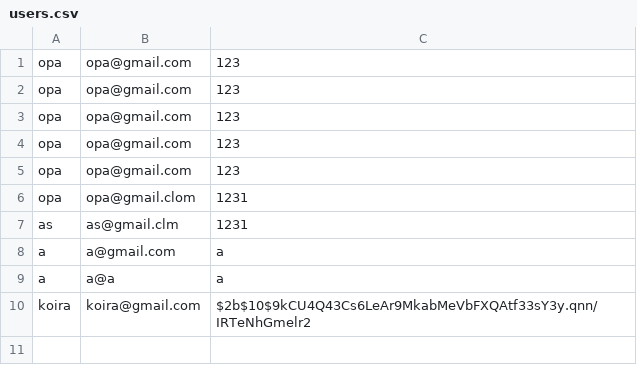
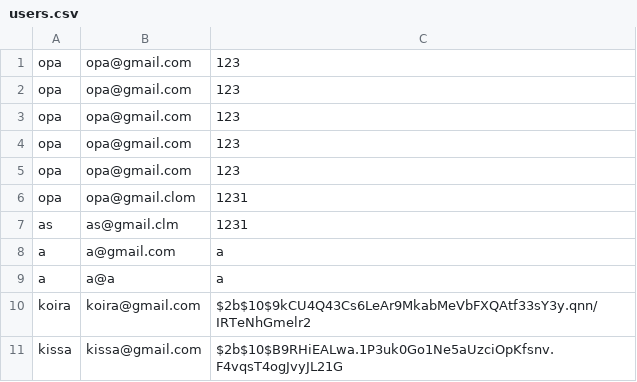
Before and after one commit to Aulanko/cyber-security-vulnerable-app, a CSV file: users.csv, drawn as a sheet; the diff names each change by its address in the sheet, - before the commit and + after, or states it on an @@ line.

```diff
--- a/users.csv
+++ b/users.csv
+row 11: kissa | kissa@gmail.com | $2b$10$B9RHiEALwa.1P3uk0Go1Ne5aUzciOpKfsnv.F4vqsT4ogJvyJL21G
```
Also changed, not shown: 2 other files.
